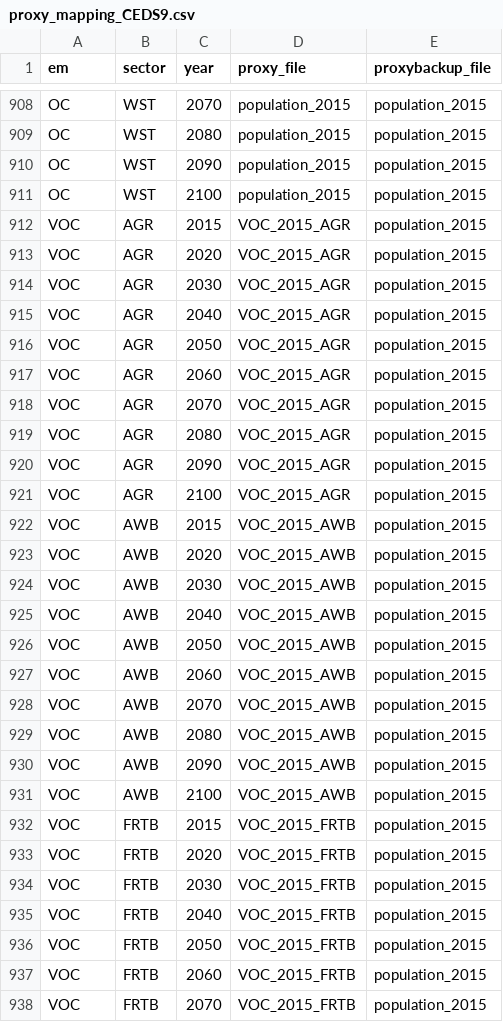
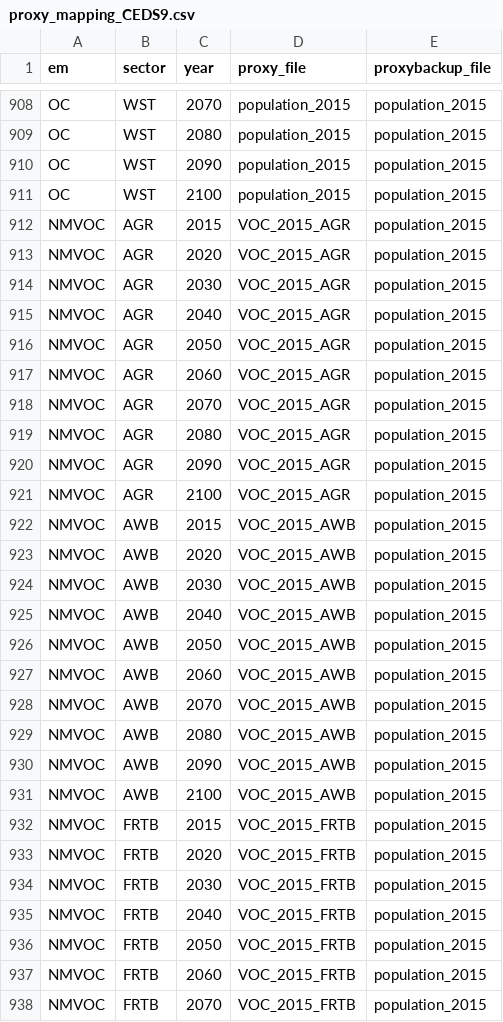
Before and after one commit to iiasa/emissions_downscaling, a CSV file: input/gridding/gridding-mappings/proxy_mapping_CEDS9.csv, drawn as a sheet; only a part is shown, gaps mark what is left out; the diff covers the shown part only.

```diff
--- a/input/gridding/gridding-mappings/proxy_mapping_CEDS9.csv
+++ b/input/gridding/gridding-mappings/proxy_mapping_CEDS9.csv
@@ -911,28 +911,28 @@
 "OC","WST",2100,"population_2015","population_2015"
-"VOC","AGR",2015,"VOC_2015_AGR","population_2015"
-"VOC","AGR",2020,"VOC_2015_AGR","population_2015"
-"VOC","AGR",2030,"VOC_2015_AGR","population_2015"
-"VOC","AGR",2040,"VOC_2015_AGR","population_2015"
-"VOC","AGR",2050,"VOC_2015_AGR","population_2015"
-"VOC","AGR",2060,"VOC_2015_AGR","population_2015"
-"VOC","AGR",2070,"VOC_2015_AGR","population_2015"
-"VOC","AGR",2080,"VOC_2015_AGR","population_2015"
-"VOC","AGR",2090,"VOC_2015_AGR","population_2015"
-"VOC","AGR",2100,"VOC_2015_AGR","population_2015"
-"VOC","AWB",2015,"VOC_2015_AWB","population_2015"
-"VOC","AWB",2020,"VOC_2015_AWB","population_2015"
-"VOC","AWB",2030,"VOC_2015_AWB","population_2015"
-"VOC","AWB",2040,"VOC_2015_AWB","population_2015"
-"VOC","AWB",2050,"VOC_2015_AWB","population_2015"
-"VOC","AWB",2060,"VOC_2015_AWB","population_2015"
-"VOC","AWB",2070,"VOC_2015_AWB","population_2015"
-"VOC","AWB",2080,"VOC_2015_AWB","population_2015"
-"VOC","AWB",2090,"VOC_2015_AWB","population_2015"
-"VOC","AWB",2100,"VOC_2015_AWB","population_2015"
-"VOC","FRTB",2015,"VOC_2015_FRTB","population_2015"
-"VOC","FRTB",2020,"VOC_2015_FRTB","population_2015"
-"VOC","FRTB",2030,"VOC_2015_FRTB","population_2015"
-"VOC","FRTB",2040,"VOC_2015_FRTB","population_2015"
-"VOC","FRTB",2050,"VOC_2015_FRTB","population_2015"
-"VOC","FRTB",2060,"VOC_2015_FRTB","population_2015"
-"VOC","FRTB",2070,"VOC_2015_FRTB","population_2015"
+"NMVOC","AGR",2015,"VOC_2015_AGR","population_2015"
+"NMVOC","AGR",2020,"VOC_2015_AGR","population_2015"
+"NMVOC","AGR",2030,"VOC_2015_AGR","population_2015"
+"NMVOC","AGR",2040,"VOC_2015_AGR","population_2015"
+"NMVOC","AGR",2050,"VOC_2015_AGR","population_2015"
+"NMVOC","AGR",2060,"VOC_2015_AGR","population_2015"
+"NMVOC","AGR",2070,"VOC_2015_AGR","population_2015"
+"NMVOC","AGR",2080,"VOC_2015_AGR","population_2015"
+"NMVOC","AGR",2090,"VOC_2015_AGR","population_2015"
+"NMVOC","AGR",2100,"VOC_2015_AGR","population_2015"
+"NMVOC","AWB",2015,"VOC_2015_AWB","population_2015"
+"NMVOC","AWB",2020,"VOC_2015_AWB","population_2015"
+"NMVOC","AWB",2030,"VOC_2015_AWB","population_2015"
+"NMVOC","AWB",2040,"VOC_2015_AWB","population_2015"
+"NMVOC","AWB",2050,"VOC_2015_AWB","population_2015"
+"NMVOC","AWB",2060,"VOC_2015_AWB","population_2015"
+"NMVOC","AWB",2070,"VOC_2015_AWB","population_2015"
+"NMVOC","AWB",2080,"VOC_2015_AWB","population_2015"
+"NMVOC","AWB",2090,"VOC_2015_AWB","population_2015"
+"NMVOC","AWB",2100,"VOC_2015_AWB","population_2015"
+"NMVOC","FRTB",2015,"VOC_2015_FRTB","population_2015"
+"NMVOC","FRTB",2020,"VOC_2015_FRTB","population_2015"
+"NMVOC","FRTB",2030,"VOC_2015_FRTB","population_2015"
+"NMVOC","FRTB",2040,"VOC_2015_FRTB","population_2015"
+"NMVOC","FRTB",2050,"VOC_2015_FRTB","population_2015"
+"NMVOC","FRTB",2060,"VOC_2015_FRTB","population_2015"
+"NMVOC","FRTB",2070,"VOC_2015_FRTB","population_2015"
```
Also changed, not shown: 103 edited cells elsewhere in this file, input/gridding/gridding-mappings/proxy_mapping_CEDS16.csv, input/gridding/gridding-mappings/proxy_substitution_mapping_CEDS9.csv, 9 other files.
